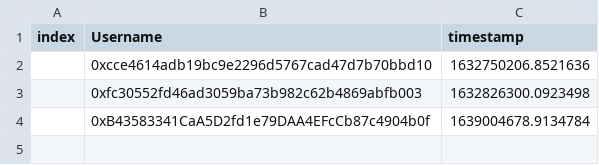
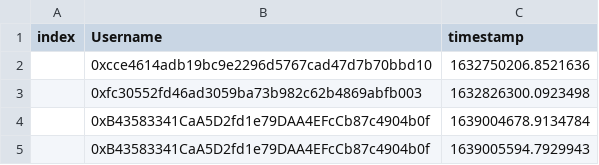
Before and after one commit to timjudge15/test, a CSV file: test.csv, drawn as a sheet.

Commit message:
new commit

```diff
--- a/test.csv
+++ b/test.csv
@@ -4 +4,2 @@ index,Username,timestamp
 ,0xB43583341CaA5D2fd1e79DAA4EFcCb87c4904b0f,1639004678.9134784
+,0xB43583341CaA5D2fd1e79DAA4EFcCb87c4904b0f,1639005594.7929943
```
